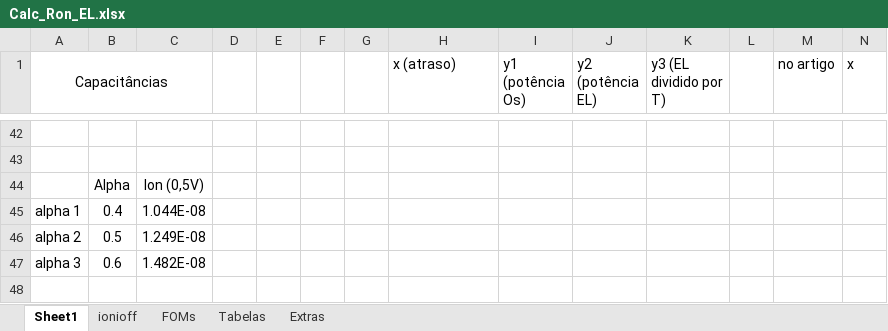
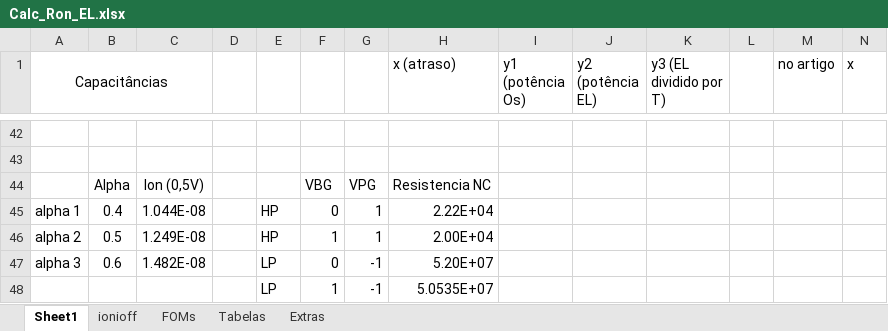
Before and after one commit to becahp/matlab, an Excel workbook: TFET2/Calc_Ron_EL.xlsx, sheet Sheet1, drawn as a sheet; only a part is shown, gaps mark what is left out; values as stored, in another font and other column widths than the file's, no borders; removed rows and columns are numbered as before the commit, all else as after; the diff names each change by its address in the sheet, - before the commit and + after, or states it on an @@ line.

```diff
--- a/TFET2/Calc_Ron_EL.xlsx (sheet Sheet1)
+++ b/TFET2/Calc_Ron_EL.xlsx (sheet Sheet1)
-row 44:  | Alpha | Ion (0,5V)
+row 44:  | Alpha | Ion (0,5V) |  |  | VBG | VPG | Resistencia NC
-E45:E46: (empty)
+E45:E46: HP
-F45: (empty)
+F45: 0
-G45:G46: (empty)
+G45:G46: 1
-H45 (x (atraso)): (empty)
+H45 (x (atraso)): 2.22E+04
-F46: (empty)
+F46: 1
-H46 (x (atraso)): (empty)
+H46 (x (atraso)): 2.00E+04
-E47: (empty)
+E47: LP
-F47: (empty)
+F47: 0
-G47: (empty)
+G47: -1
-H47 (x (atraso)): (empty)
+H47 (x (atraso)): 5.20E+07
+row 48:  |  |  |  | LP | 1 | -1 | 5.0535E+07
```
Also changed, not shown: sheet Extras, 4 other files.
